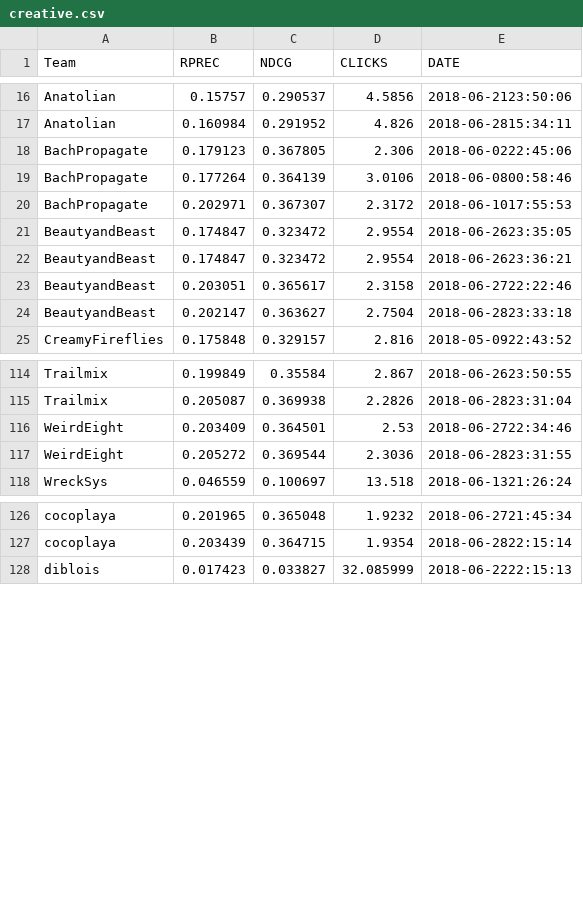
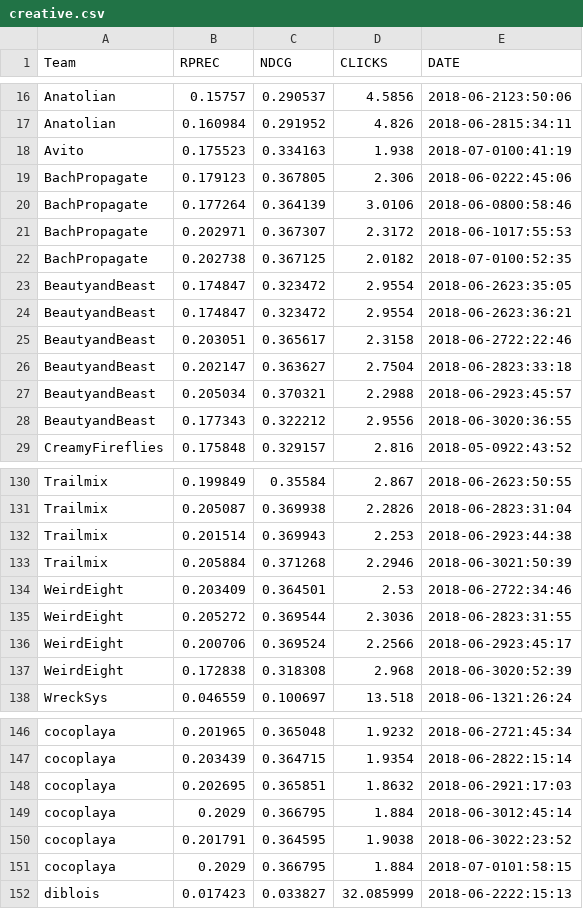
Before and after one commit to tmscarla/spotify-recsys-challenge, a CSV file: scores/creative/creative.csv, drawn as a sheet; only a part is shown, gaps mark what is left out; the diff covers the shown part only.

```diff
--- a/scores/creative/creative.csv
+++ b/scores/creative/creative.csv
@@ -17,2 +17,3 @@ Anatolian	0.15757	0.290537	4.5856	2018-06-2123:50:06
 Anatolian	0.160984	0.291952	4.826	2018-06-2815:34:11
+Avito	0.175523	0.334163	1.938	2018-07-0100:41:19
 BachPropagate	0.179123	0.367805	2.306	2018-06-0222:45:06
@@ -20,2 +21,3 @@ BachPropagate	0.177264	0.364139	3.0106	2018-06-0800:58:46
 BachPropagate	0.202971	0.367307	2.3172	2018-06-1017:55:53
+BachPropagate	0.202738	0.367125	2.0182	2018-07-0100:52:35
 BeautyandBeast	0.174847	0.323472	2.9554	2018-06-2623:35:05
@@ -24,2 +26,4 @@ BeautyandBeast	0.203051	0.365617	2.3158	2018-06-2722:22:46
 BeautyandBeast	0.202147	0.363627	2.7504	2018-06-2823:33:18
+BeautyandBeast	0.205034	0.370321	2.2988	2018-06-2923:45:57
+BeautyandBeast	0.177343	0.322212	2.9556	2018-06-3020:36:55
 CreamyFireflies	0.175848	0.329157	2.816	2018-05-0922:43:52
@@ -115,4 +131,8 @@ Trailmix	0.199849	0.35584	2.867	2018-06-2623:50:55
 Trailmix	0.205087	0.369938	2.2826	2018-06-2823:31:04
+Trailmix	0.201514	0.369943	2.253	2018-06-2923:44:38
+Trailmix	0.205884	0.371268	2.2946	2018-06-3021:50:39
 WeirdEight	0.203409	0.364501	2.53	2018-06-2722:34:46
 WeirdEight	0.205272	0.369544	2.3036	2018-06-2823:31:55
+WeirdEight	0.200706	0.369524	2.2566	2018-06-2923:45:17
+WeirdEight	0.172838	0.318308	2.968	2018-06-3020:52:39
 WreckSys	0.046559	0.100697	13.518	2018-06-1321:26:24
@@ -127,2 +147,6 @@ cocoplaya	0.201965	0.365048	1.9232	2018-06-2721:45:34
 cocoplaya	0.203439	0.364715	1.9354	2018-06-2822:15:14
+cocoplaya	0.202695	0.365851	1.8632	2018-06-2921:17:03
+cocoplaya	0.2029	0.366795	1.884	2018-06-3012:45:14
+cocoplaya	0.201791	0.364595	1.9038	2018-06-3022:23:52
+cocoplaya	0.2029	0.366795	1.884	2018-07-0101:58:15
 diblois	0.017423	0.033827	32.085999	2018-06-2222:15:13
```
Also changed, not shown: 18 added rows elsewhere in this file, scores/creative/actual_creative.csv, scores/main/actual_main.csv, 1 other file.
